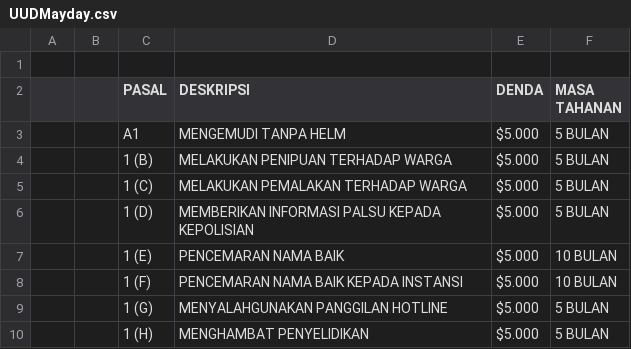
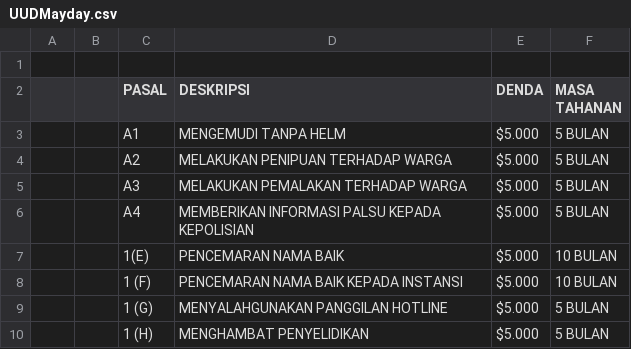
Before and after one commit to MrAzeek211/UU, a CSV file: UUDMayday.csv, drawn as a sheet; only a part is shown.

Commit message:
Update UUDMayday.csv

```diff
--- a/UUDMayday.csv
+++ b/UUDMayday.csv
@@ -3,6 +3,6 @@
 ,,A1,MENGEMUDI TANPA HELM,$5.000 ,5 BULAN
-,,1 (B),MELAKUKAN PENIPUAN TERHADAP WARGA,$5.000 ,5 BULAN
-,,1 (C),MELAKUKAN PEMALAKAN TERHADAP WARGA,$5.000 ,5 BULAN
-,,1 (D),MEMBERIKAN INFORMASI PALSU KEPADA KEPOLISIAN,$5.000 ,5 BULAN
-,,1 (E),PENCEMARAN NAMA BAIK,$5.000 ,10 BULAN
+,,A2,MELAKUKAN PENIPUAN TERHADAP WARGA,$5.000 ,5 BULAN
+,,A3,MELAKUKAN PEMALAKAN TERHADAP WARGA,$5.000 ,5 BULAN
+,,A4,MEMBERIKAN INFORMASI PALSU KEPADA KEPOLISIAN,$5.000 ,5 BULAN
+,,1(E),PENCEMARAN NAMA BAIK,$5.000 ,10 BULAN
 ,,1 (F),PENCEMARAN NAMA BAIK KEPADA INSTANSI,$5.000 ,10 BULAN
```
